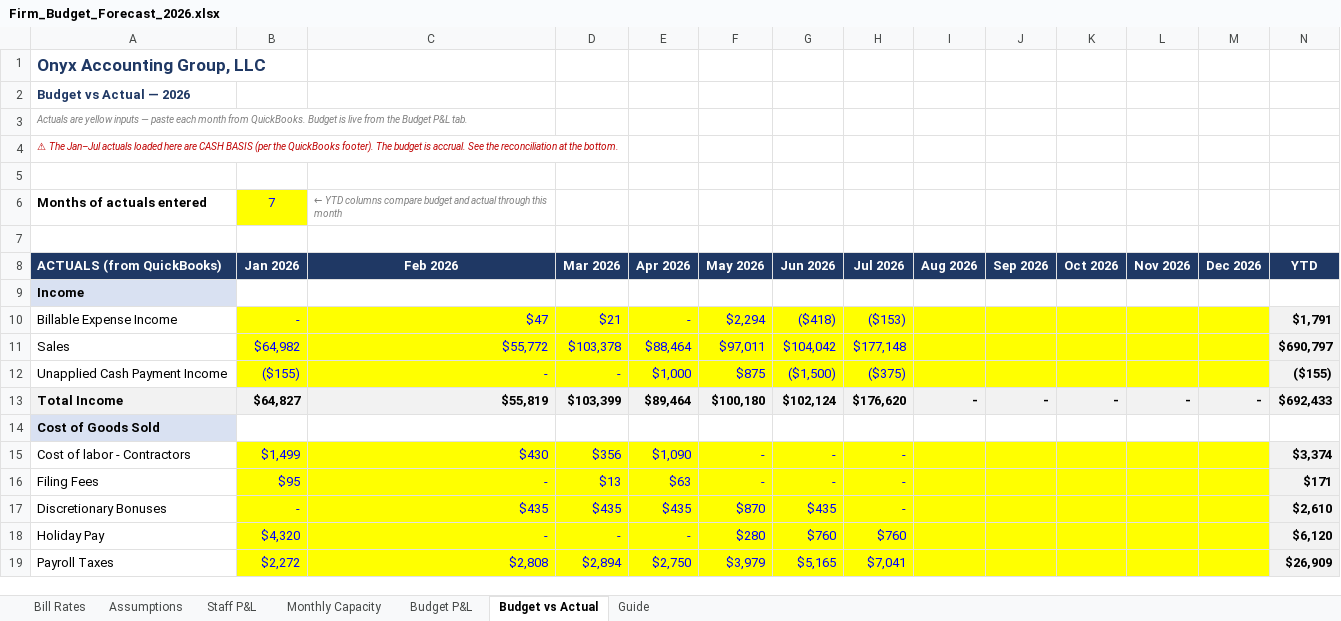
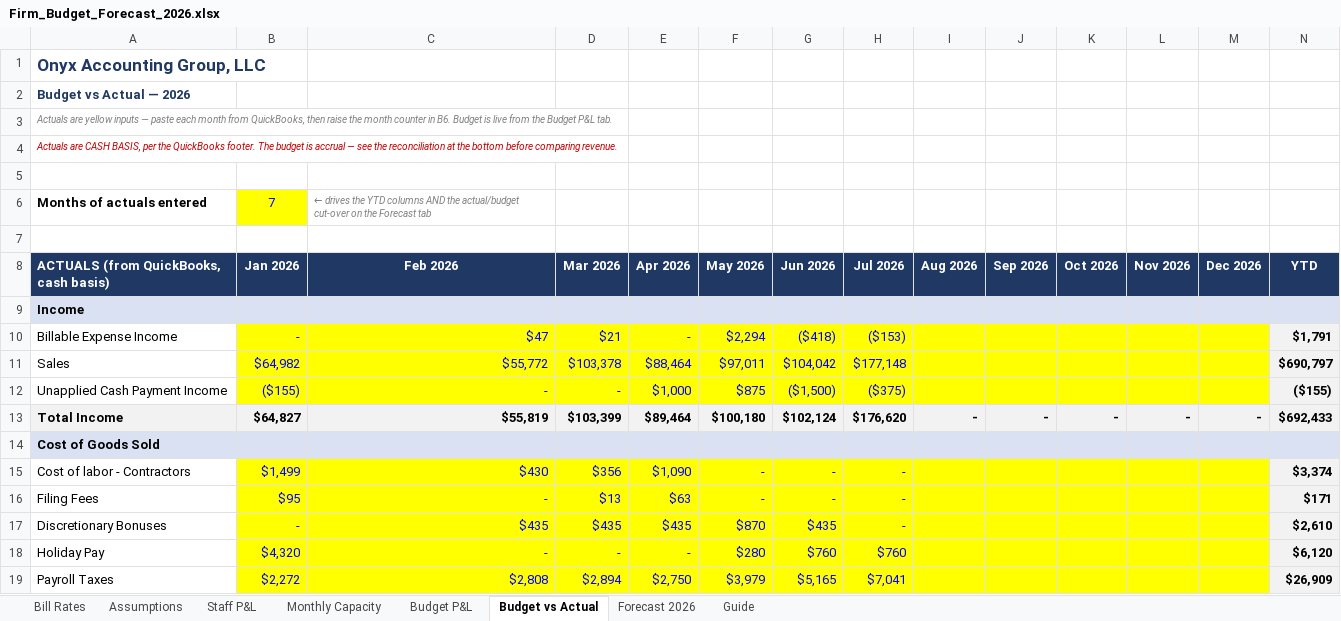
Before and after one commit to Onyxcfo/Firm-Budget-Forecast, an Excel workbook: Firm_Budget_Forecast_2026.xlsx, sheet Budget vs Actual, drawn as a sheet; only a part is shown; values as stored, in another font and other column widths than the file's, no borders; the diff covers the shown part only; the diff names each change by its address in the sheet, - before the commit and + after, or states it on an @@ line.

```diff
--- a/Firm_Budget_Forecast_2026.xlsx (sheet Budget vs Actual)
+++ b/Firm_Budget_Forecast_2026.xlsx (sheet Budget vs Actual)
+sheet tab: Forecast 2026
-A3: …month from QuickBooks. Budget is…
+A3: …month from QuickBooks, then raise the month counter in B6. Budget is…
-A4: ⚠ The Jan–Jul actuals loaded here are CASH BASIS (per the QuickBooks footer). The budget is accrual. See the reconciliation at the bottom.
+A4: Actuals are CASH BASIS, per the QuickBooks footer. The budget is accrual — see the reconciliation at the bottom before comparing revenue.
-C6 (Feb 2026): ← YTD columns compare budget and actual through this month
+C6 (Feb 2026): ← drives the YTD columns AND the actual/budget cut-over on the Forecast tab
-A8: ACTUALS (from QuickBooks)
+A8: ACTUALS (from QuickBooks, cash basis)
-B9:N9 fill: none
+B9:N9 fill: #D9E1F2
-B14:N14 fill: none
+B14:N14 fill: #D9E1F2
```
Also changed, not shown: 17 added rows, 1 removed row, 11 edited cells and cell formats elsewhere in this sheet, sheet Guide, formulas that keep their value, 1 other file.
